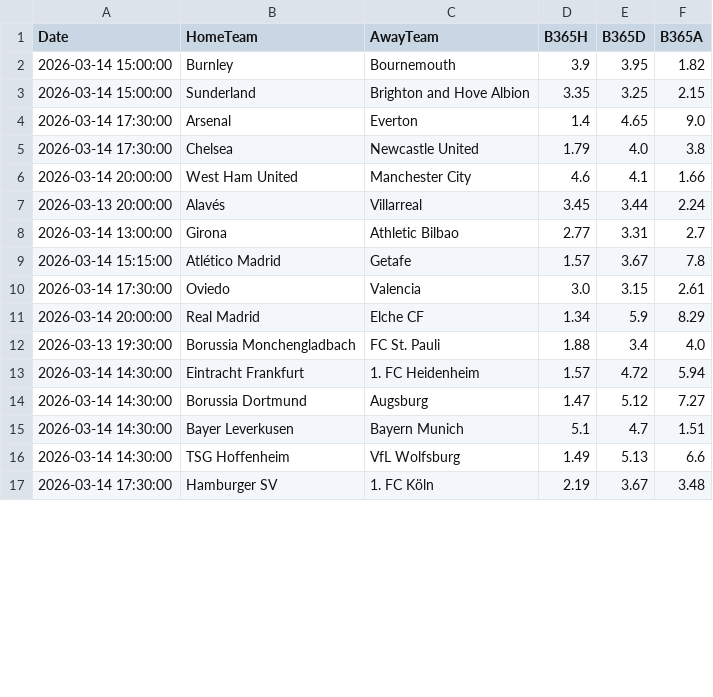
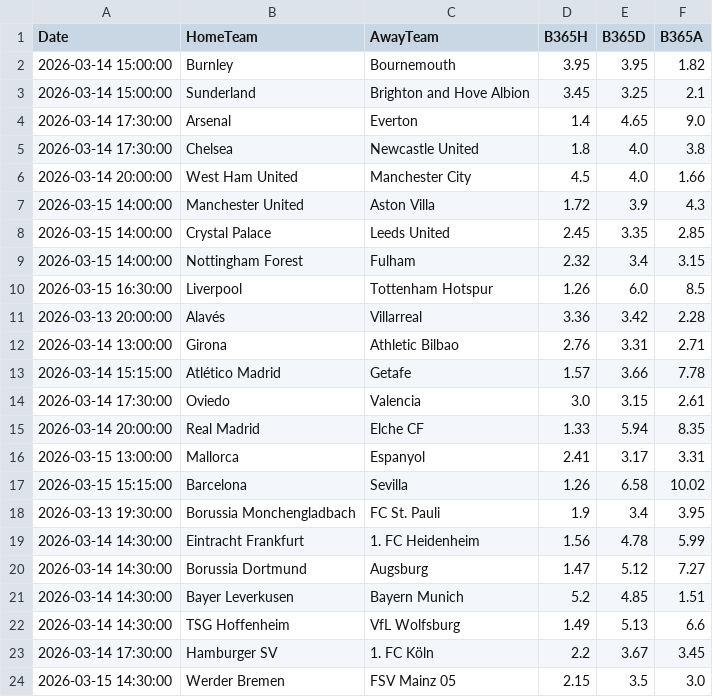
Before and after one commit to Zentisc/ai-betting, a CSV file: data/upcoming_matches.csv, drawn as a sheet; only a part is shown; the diff covers the shown part only.

```diff
--- a/data/upcoming_matches.csv
+++ b/data/upcoming_matches.csv
@@ -1,17 +1,24 @@
 Date,HomeTeam,AwayTeam,B365H,B365D,B365A
-2026-03-14 15:00:00,Burnley,Bournemouth,3.9,3.95,1.82
-2026-03-14 15:00:00,Sunderland,Brighton and Hove Albion,3.35,3.25,2.15
+2026-03-14 15:00:00,Burnley,Bournemouth,3.95,3.95,1.82
+2026-03-14 15:00:00,Sunderland,Brighton and Hove Albion,3.45,3.25,2.1
 2026-03-14 17:30:00,Arsenal,Everton,1.4,4.65,9.0
-2026-03-14 17:30:00,Chelsea,Newcastle United,1.79,4.0,3.8
-2026-03-14 20:00:00,West Ham United,Manchester City,4.6,4.1,1.66
-2026-03-13 20:00:00,Alavés,Villarreal,3.45,3.44,2.24
-2026-03-14 13:00:00,Girona,Athletic Bilbao,2.77,3.31,2.7
-2026-03-14 15:15:00,Atlético Madrid,Getafe,1.57,3.67,7.8
+2026-03-14 17:30:00,Chelsea,Newcastle United,1.8,4.0,3.8
+2026-03-14 20:00:00,West Ham United,Manchester City,4.5,4.0,1.66
+2026-03-15 14:00:00,Manchester United,Aston Villa,1.72,3.9,4.3
+2026-03-15 14:00:00,Crystal Palace,Leeds United,2.45,3.35,2.85
+2026-03-15 14:00:00,Nottingham Forest,Fulham,2.32,3.4,3.15
+2026-03-15 16:30:00,Liverpool,Tottenham Hotspur,1.26,6.0,8.5
+2026-03-13 20:00:00,Alavés,Villarreal,3.36,3.42,2.28
+2026-03-14 13:00:00,Girona,Athletic Bilbao,2.76,3.31,2.71
+2026-03-14 15:15:00,Atlético Madrid,Getafe,1.57,3.66,7.78
 2026-03-14 17:30:00,Oviedo,Valencia,3.0,3.15,2.61
-2026-03-14 20:00:00,Real Madrid,Elche CF,1.34,5.9,8.29
-2026-03-13 19:30:00,Borussia Monchengladbach,FC St. Pauli,1.88,3.4,4.0
-2026-03-14 14:30:00,Eintracht Frankfurt,1. FC Heidenheim,1.57,4.72,5.94
+2026-03-14 20:00:00,Real Madrid,Elche CF,1.33,5.94,8.35
+2026-03-15 13:00:00,Mallorca,Espanyol,2.41,3.17,3.31
+2026-03-15 15:15:00,Barcelona,Sevilla,1.26,6.58,10.02
+2026-03-13 19:30:00,Borussia Monchengladbach,FC St. Pauli,1.9,3.4,3.95
+2026-03-14 14:30:00,Eintracht Frankfurt,1. FC Heidenheim,1.56,4.78,5.99
 2026-03-14 14:30:00,Borussia Dortmund,Augsburg,1.47,5.12,7.27
-2026-03-14 14:30:00,Bayer Leverkusen,Bayern Munich,5.1,4.7,1.51
+2026-03-14 14:30:00,Bayer Leverkusen,Bayern Munich,5.2,4.85,1.51
 2026-03-14 14:30:00,TSG Hoffenheim,VfL Wolfsburg,1.49,5.13,6.6
-2026-03-14 17:30:00,Hamburger SV,1. FC Köln,2.19,3.67,3.48
+2026-03-14 17:30:00,Hamburger SV,1. FC Köln,2.2,3.67,3.45
+2026-03-15 14:30:00,Werder Bremen,FSV Mainz 05,2.15,3.5,3.0
```
Also changed, not shown: 6 added rows and 11 edited cells elsewhere in this file, data/premium_bets.csv, data/upcoming_predictions.csv, 9 other files.
